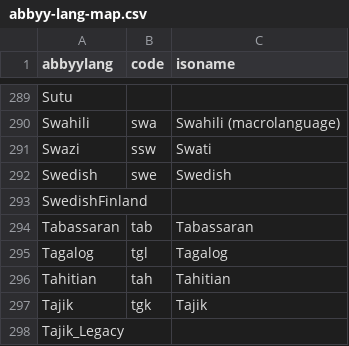
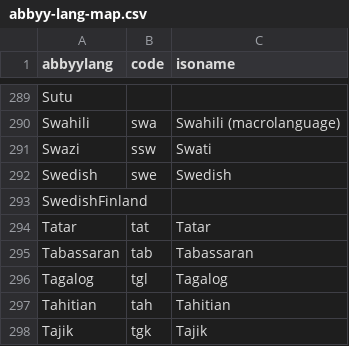
Before and after one commit to internetarchive/archive-hocr-tools, a CSV file: hocr/data/abbyy-lang-map.csv, drawn as a sheet; only a part is shown, gaps mark what is left out; the shorter side is filled out with more unchanged rows.

Commit message:
abbyy-lang-map: add Tatar mapping

```diff
--- a/hocr/data/abbyy-lang-map.csv
+++ b/hocr/data/abbyy-lang-map.csv
@@ -293,2 +293,3 @@ Swedish,swe,Swedish
 SwedishFinland,,
+Tatar,tat,Tatar
 Tabassaran,tab,Tabassaran
```
